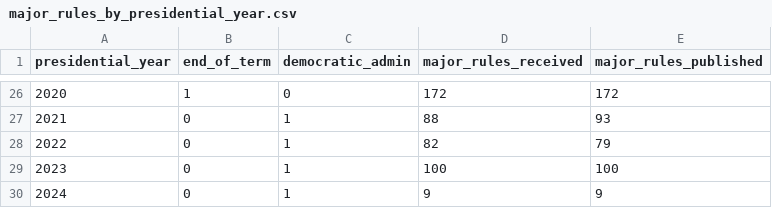
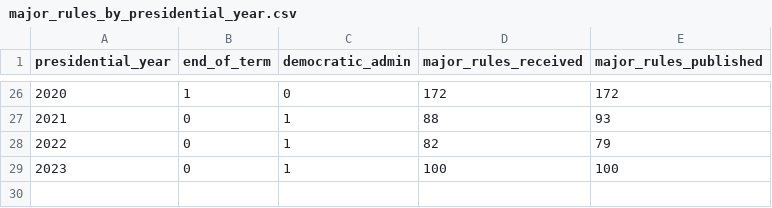
Before and after one commit to regulatorystudies/Reg-Stats, a CSV file: data/major_rules/major_rules_by_presidential_year.csv, drawn as a sheet; only a part is shown, gaps mark what is left out.

Commit message:
Update major_rules_by_presidential_year.csv
confirm that output removes partial year

```diff
--- a/data/major_rules/major_rules_by_presidential_year.csv
+++ b/data/major_rules/major_rules_by_presidential_year.csv
@@ -29,2 +29 @@ presidential_year,end_of_term,democratic_admin,major_rules_received,major_rules_
 2023,0,1,100,100
-2024,0,1,9,9
```
